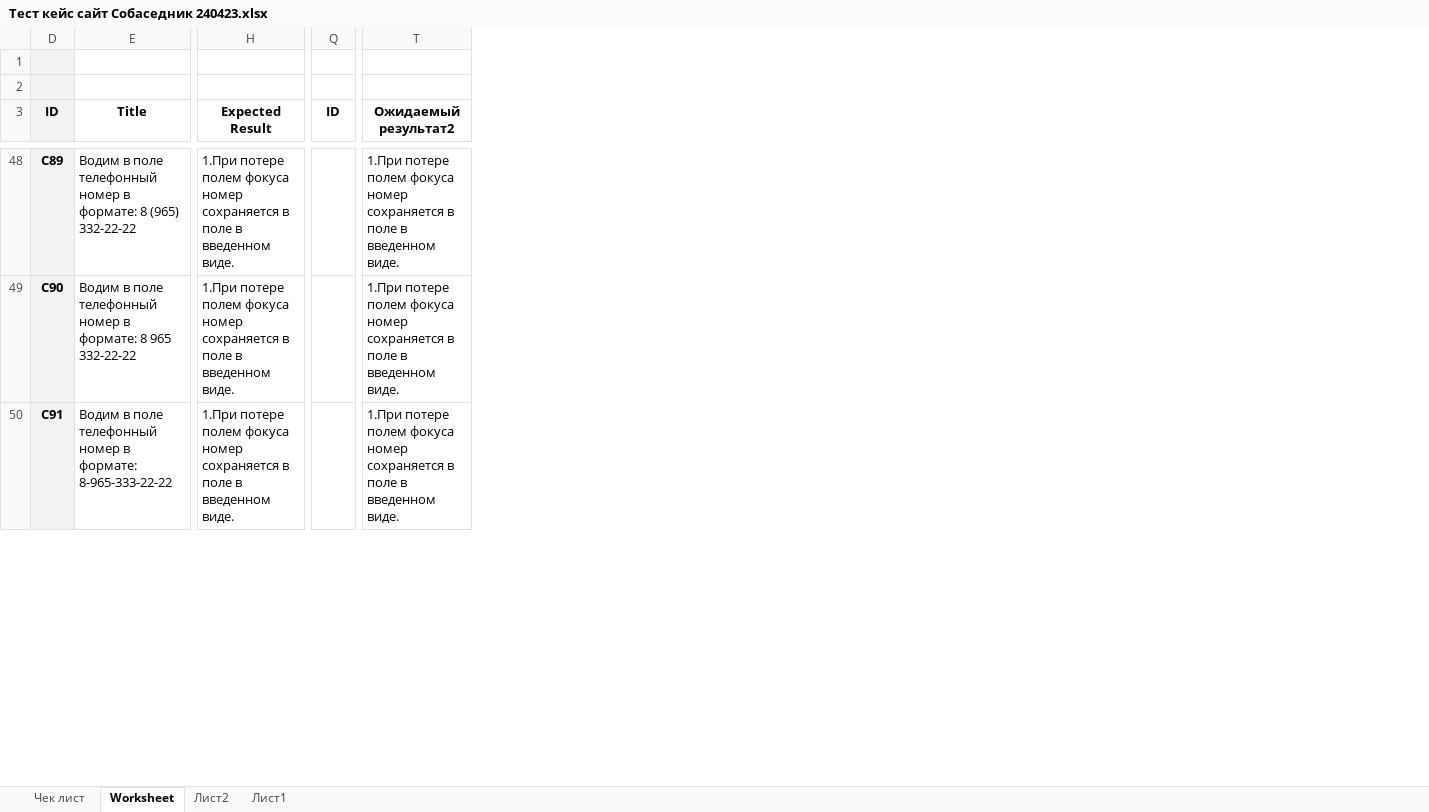
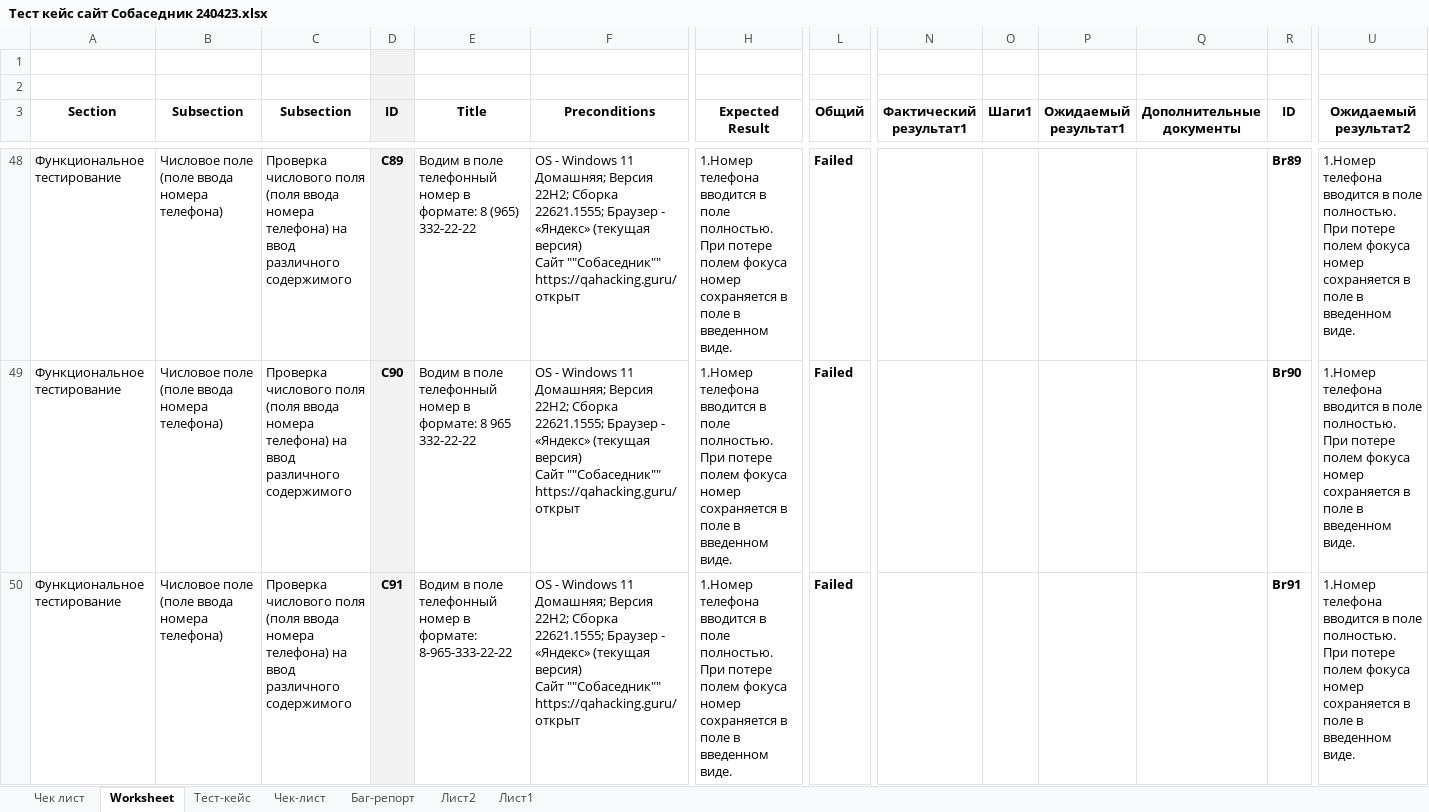
Before and after one commit to sdsvo3/ProjectSt, an Excel workbook: Тест кейс сайт Собаседник 240423.xlsx, sheet Worksheet, drawn as a sheet; only a part is shown, gaps mark what is left out; values as stored, in another font and other column widths than the file's, no borders; conditional formats not drawn; addresses are those after the commit; ↵ is a line break in a cell; the diff covers the shown part only; the diff names each change by its address in the sheet, - before the commit and + after, or states it on an @@ line.

```diff
--- a/Тест кейс сайт Собаседник 240423.xlsx (sheet Worksheet)
+++ b/Тест кейс сайт Собаседник 240423.xlsx (sheet Worksheet)
+sheet tab: Тест-кейс
+sheet tab: Чек-лист
+sheet tab: Баг-репорт
@@ column A (Section) unhidden, rows 48-50: all Функциональное тестирование @@
@@ column B (Subsection) unhidden, rows 48-50: all Числовое поле (поле ввода номера телефона) @@
@@ column C (Subsection) unhidden, rows 48-50: all Проверка числового поля (поля ввода номера телефона) на ввод различного содержимого @@
@@ column F (Preconditions) unhidden, rows 48-50: all OS - Windows 11 Домашняя; Версия 22H2; Сборка 22621.1555; Браузер - «Яндекс» (текущая версия) ↵ Cайт ""Собаседник"" https://qahacking.guru/ открыт @@
+column L (Общий), rows 48-50: all Failed
@@ column N (Фактический результат1) unhidden, empty @@
@@ column O (Шаги1) unhidden, empty @@
@@ column P (Ожидаемый результат1) unhidden, empty @@
+column Q (Дополнительные документы), empty
-H48:H50 (Expected Result): 1.При потере полем…
+H48:H50 (Expected Result): 1.Номер телефона вводится в поле полностью. При потере полем…
-R48 (ID): (empty)
+R48 (ID): Br89
-U48:U50 (Ожидаемый результат2): 1.При потере полем…
+U48:U50 (Ожидаемый результат2): 1.Номер телефона вводится в поле полностью. При потере полем…
-R49 (ID): (empty)
+R49 (ID): Br90
-R50 (ID): (empty)
+R50 (ID): Br91
```
Also changed, not shown: 144 edited cells and cell formats elsewhere in this sheet, sheet Чек лист, formulas that keep their value, hidden cells, 1 other file.
